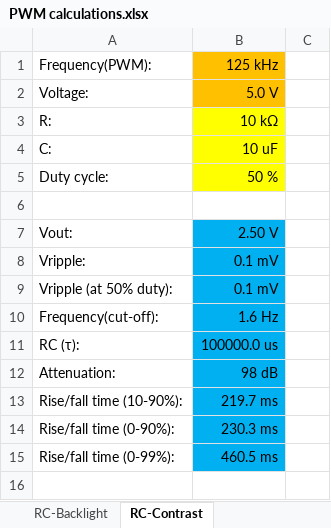
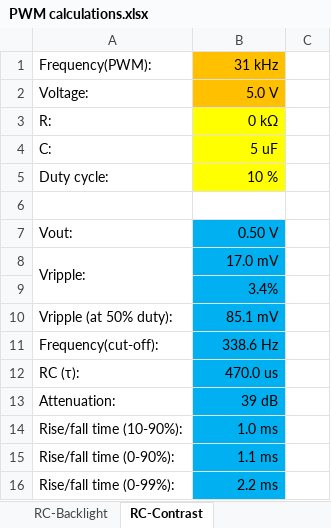
Before and after one commit to medo64/Elsidi, an Excel workbook: Hardware/Resources/PWM calculations.xlsx, sheet RC-Contrast, drawn as a sheet; values as stored, in another font and other column widths than the file's, no borders; addresses are those after the commit; the diff names each change by its address in the sheet, - before the commit and + after, or states it on an @@ line.

```diff
--- a/Hardware/Resources/PWM calculations.xlsx (sheet RC-Contrast)
+++ b/Hardware/Resources/PWM calculations.xlsx (sheet RC-Contrast)
-B1: 125 kHz
+B1: 31 kHz
-B3: 10 kΩ
+B3: 0 kΩ
-B4: 10 uF
+B4: 5 uF
-B5: 50 %
+B5: 10 %
-B7: 2.50 V
+B7: 0.50 V
+A8:A9 merged
-B8: 0.1 mV
+B8: 17.0 mV
+row 9:  | 3.4%
-B10: 0.1 mV
+B10: 85.1 mV
-B11: 1.6 Hz
+B11: 338.6 Hz
-B12: 100000.0 us
+B12: 470.0 us
-B13: 98 dB
+B13: 39 dB
-B14: 219.7 ms
+B14: 1.0 ms
-B15: 230.3 ms
+B15: 1.1 ms
-B16: 460.5 ms
+B16: 2.2 ms
```
Also changed, not shown: sheet PWM-backlight, sheet RC-Backlight, formulas that keep their value, hidden cells, 1 other file.
